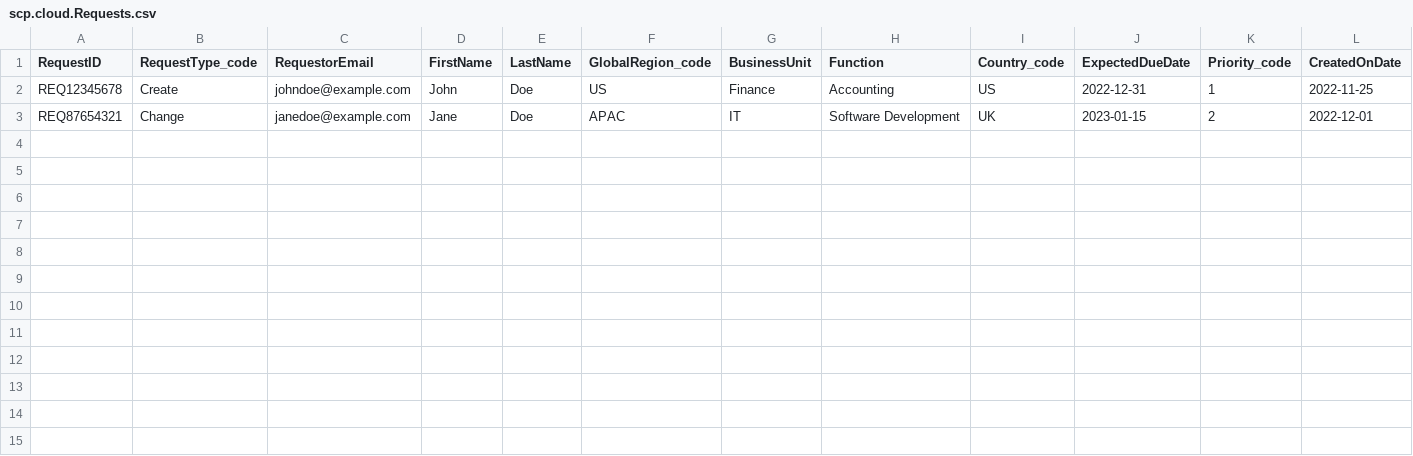
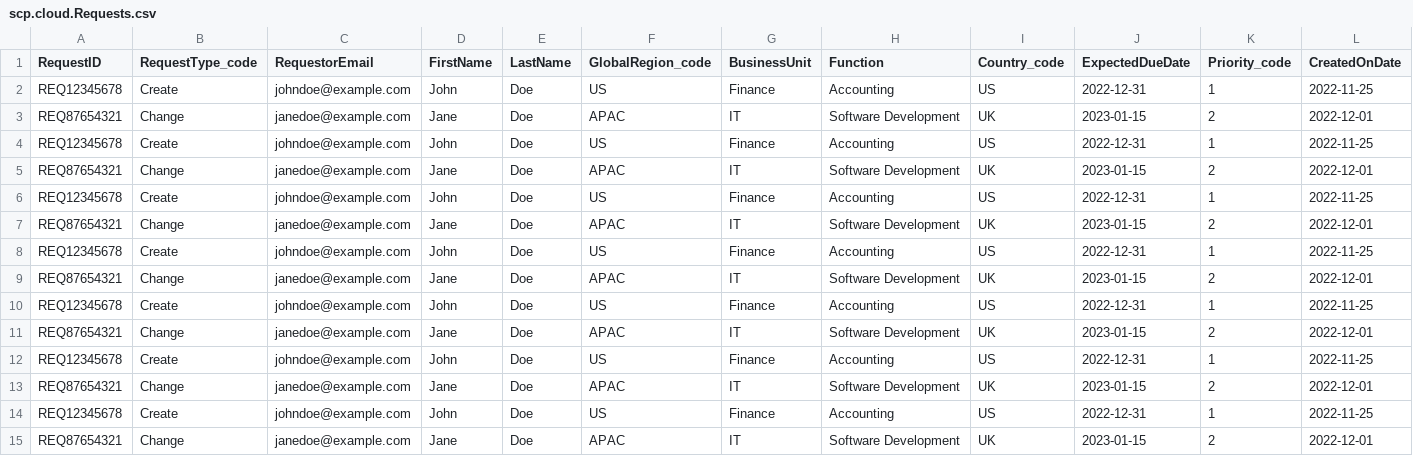
Before and after one commit to praneeth-sai-123/capm-assign, a CSV file: db/data/scp.cloud.Requests.csv, drawn as a sheet; only a part is shown; rows hold the shown columns only; the diff names each change by its address in the sheet, - before the commit and + after, or states it on an @@ line.

Commit message:
npm commit

```diff
--- a/db/data/scp.cloud.Requests.csv
+++ b/db/data/scp.cloud.Requests.csv
+row 4: REQ12345678 | Create | johndoe@example.com | John | Doe | US | Finance | Accounting | US | 2022-12-31 | 1 | 2022-11-25
+row 5: REQ87654321 | Change | janedoe@example.com | Jane | Doe | APAC | IT | Software Development | UK | 2023-01-15 | 2 | 2022-12-01
+row 6: REQ12345678 | Create | johndoe@example.com | John | Doe | US | Finance | Accounting | US | 2022-12-31 | 1 | 2022-11-25
+row 7: REQ87654321 | Change | janedoe@example.com | Jane | Doe | APAC | IT | Software Development | UK | 2023-01-15 | 2 | 2022-12-01
+row 8: REQ12345678 | Create | johndoe@example.com | John | Doe | US | Finance | Accounting | US | 2022-12-31 | 1 | 2022-11-25
+row 9: REQ87654321 | Change | janedoe@example.com | Jane | Doe | APAC | IT | Software Development | UK | 2023-01-15 | 2 | 2022-12-01
+row 10: REQ12345678 | Create | johndoe@example.com | John | Doe | US | Finance | Accounting | US | 2022-12-31 | 1 | 2022-11-25
+row 11: REQ87654321 | Change | janedoe@example.com | Jane | Doe | APAC | IT | Software Development | UK | 2023-01-15 | 2 | 2022-12-01
+row 12: REQ12345678 | Create | johndoe@example.com | John | Doe | US | Finance | Accounting | US | 2022-12-31 | 1 | 2022-11-25
+row 13: REQ87654321 | Change | janedoe@example.com | Jane | Doe | APAC | IT | Software Development | UK | 2023-01-15 | 2 | 2022-12-01
+row 14: REQ12345678 | Create | johndoe@example.com | John | Doe | US | Finance | Accounting | US | 2022-12-31 | 1 | 2022-11-25
+row 15: REQ87654321 | Change | janedoe@example.com | Jane | Doe | APAC | IT | Software Development | UK | 2023-01-15 | 2 | 2022-12-01
```
